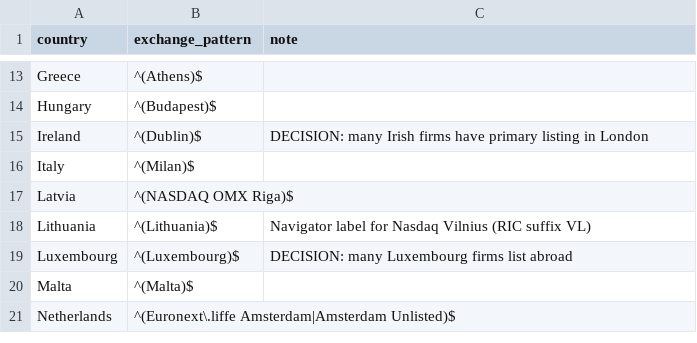
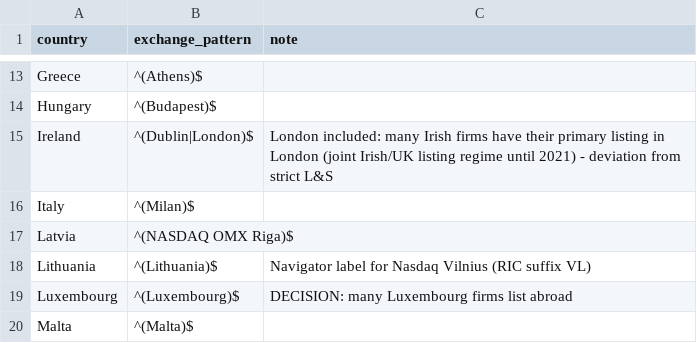
Before and after one commit to RalfKellner/datastream, a CSV file: config/eu_domestic_exchanges.csv, drawn as a sheet; only a part is shown, gaps mark what is left out; the shorter side is filled out with more unchanged rows.

```diff
--- a/config/eu_domestic_exchanges.csv
+++ b/config/eu_domestic_exchanges.csv
@@ -14,3 +14,3 @@ Greece,^(Athens)$,
 Hungary,^(Budapest)$,
-Ireland,^(Dublin)$,DECISION: many Irish firms have primary listing in London
+Ireland,^(Dublin|London)$,London included: many Irish firms have their primary listing in London (joint Irish/UK listing regime until 2021) - deviation from strict L&S
 Italy,^(Milan)$,
```
